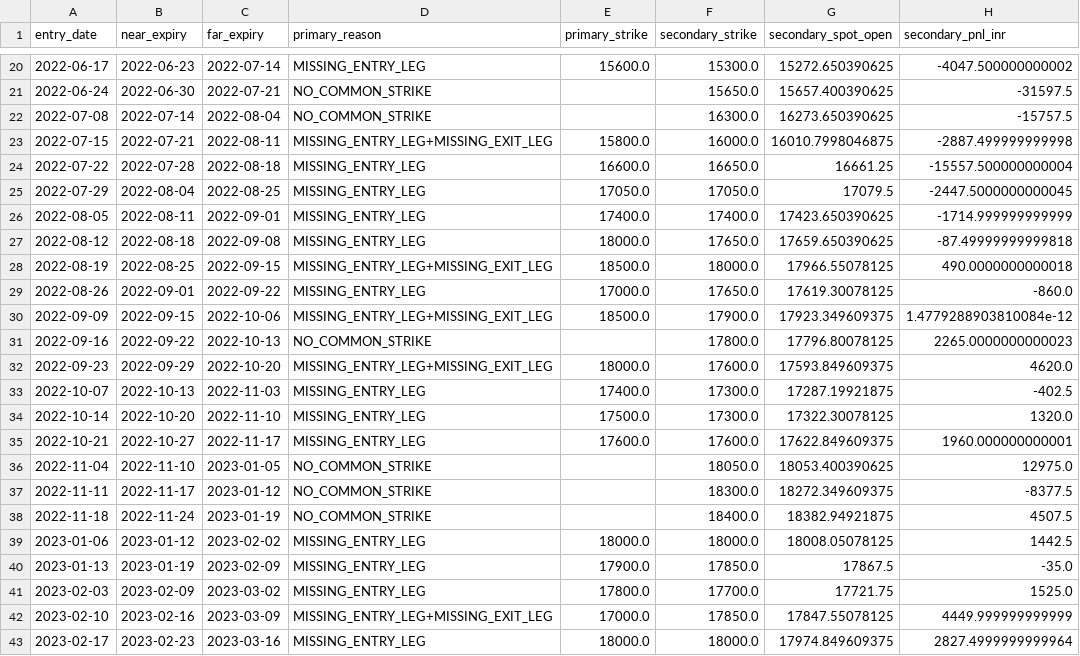
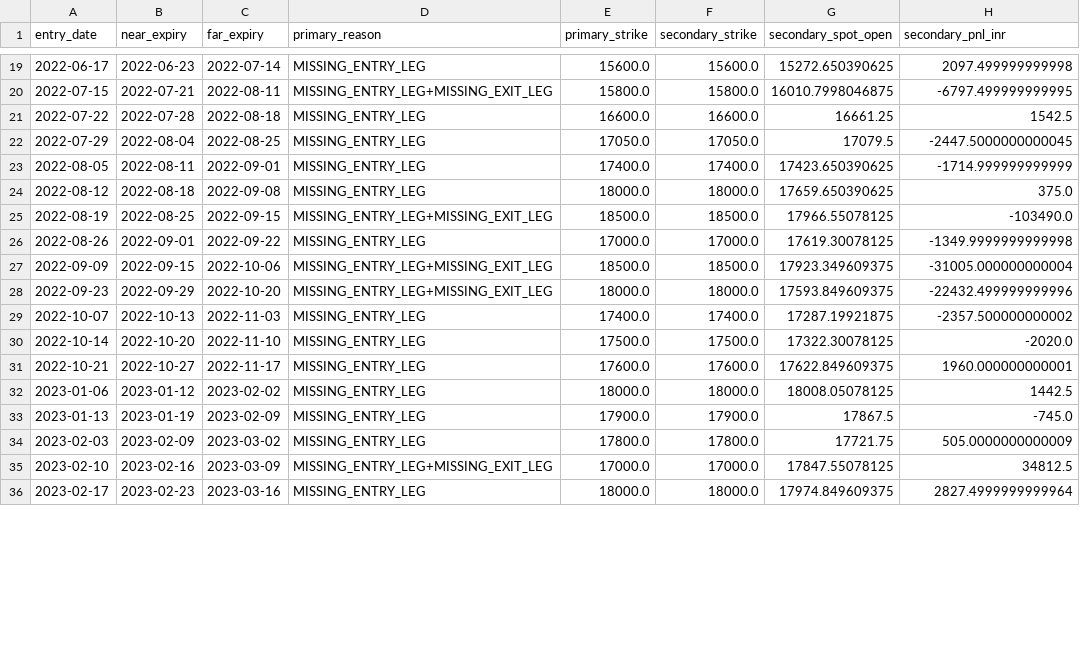
Before and after one commit to vishnuvcr/NoDip-Stage-1, a CSV file: reports/nifty_calendar/SECONDARY_RECOVERED_TRADES_2022_2024.csv, drawn as a sheet; only a part is shown, gaps mark what is left out; the diff covers the shown part only.

```diff
--- a/reports/nifty_calendar/SECONDARY_RECOVERED_TRADES_2022_2024.csv
+++ b/reports/nifty_calendar/SECONDARY_RECOVERED_TRADES_2022_2024.csv
@@ -20,24 +19,18 @@ entry_date,near_expiry,far_expiry,primary_reason,primary_strike,secondary_strike
-2022-06-17,2022-06-23,2022-07-14,MISSING_ENTRY_LEG,15600.0,15300.0,15272.650390625,-4047.500000000002
-2022-06-24,2022-06-30,2022-07-21,NO_COMMON_STRIKE,,15650.0,15657.400390625,-31597.5
-2022-07-08,2022-07-14,2022-08-04,NO_COMMON_STRIKE,,16300.0,16273.650390625,-15757.5
-2022-07-15,2022-07-21,2022-08-11,MISSING_ENTRY_LEG+MISSING_EXIT_LEG,15800.0,16000.0,16010.7998046875,-2887.499999999998
-2022-07-22,2022-07-28,2022-08-18,MISSING_ENTRY_LEG,16600.0,16650.0,16661.25,-15557.500000000004
+2022-06-17,2022-06-23,2022-07-14,MISSING_ENTRY_LEG,15600.0,15600.0,15272.650390625,2097.499999999998
+2022-07-15,2022-07-21,2022-08-11,MISSING_ENTRY_LEG+MISSING_EXIT_LEG,15800.0,15800.0,16010.7998046875,-6797.499999999995
+2022-07-22,2022-07-28,2022-08-18,MISSING_ENTRY_LEG,16600.0,16600.0,16661.25,1542.5
 2022-07-29,2022-08-04,2022-08-25,MISSING_ENTRY_LEG,17050.0,17050.0,17079.5,-2447.5000000000045
 2022-08-05,2022-08-11,2022-09-01,MISSING_ENTRY_LEG,17400.0,17400.0,17423.650390625,-1714.999999999999
-2022-08-12,2022-08-18,2022-09-08,MISSING_ENTRY_LEG,18000.0,17650.0,17659.650390625,-87.49999999999818
-2022-08-19,2022-08-25,2022-09-15,MISSING_ENTRY_LEG+MISSING_EXIT_LEG,18500.0,18000.0,17966.55078125,490.0000000000018
-2022-08-26,2022-09-01,2022-09-22,MISSING_ENTRY_LEG,17000.0,17650.0,17619.30078125,-860.0
-2022-09-09,2022-09-15,2022-10-06,MISSING_ENTRY_LEG+MISSING_EXIT_LEG,18500.0,17900.0,17923.349609375,1.4779288903810084e-12
-2022-09-16,2022-09-22,2022-10-13,NO_COMMON_STRIKE,,17800.0,17796.80078125,2265.0000000000023
-2022-09-23,2022-09-29,2022-10-20,MISSING_ENTRY_LEG+MISSING_EXIT_LEG,18000.0,17600.0,17593.849609375,4620.0
-2022-10-07,2022-10-13,2022-11-03,MISSING_ENTRY_LEG,17400.0,17300.0,17287.19921875,-402.5
-2022-10-14,2022-10-20,2022-11-10,MISSING_ENTRY_LEG,17500.0,17300.0,17322.30078125,1320.0
+2022-08-12,2022-08-18,2022-09-08,MISSING_ENTRY_LEG,18000.0,18000.0,17659.650390625,375.0
+2022-08-19,2022-08-25,2022-09-15,MISSING_ENTRY_LEG+MISSING_EXIT_LEG,18500.0,18500.0,17966.55078125,-103490.0
+2022-08-26,2022-09-01,2022-09-22,MISSING_ENTRY_LEG,17000.0,17000.0,17619.30078125,-1349.9999999999998
+2022-09-09,2022-09-15,2022-10-06,MISSING_ENTRY_LEG+MISSING_EXIT_LEG,18500.0,18500.0,17923.349609375,-31005.000000000004
+2022-09-23,2022-09-29,2022-10-20,MISSING_ENTRY_LEG+MISSING_EXIT_LEG,18000.0,18000.0,17593.849609375,-22432.499999999996
+2022-10-07,2022-10-13,2022-11-03,MISSING_ENTRY_LEG,17400.0,17400.0,17287.19921875,-2357.500000000002
+2022-10-14,2022-10-20,2022-11-10,MISSING_ENTRY_LEG,17500.0,17500.0,17322.30078125,-2020.0
 2022-10-21,2022-10-27,2022-11-17,MISSING_ENTRY_LEG,17600.0,17600.0,17622.849609375,1960.000000000001
-2022-11-04,2022-11-10,2023-01-05,NO_COMMON_STRIKE,,18050.0,18053.400390625,12975.0
-2022-11-11,2022-11-17,2023-01-12,NO_COMMON_STRIKE,,18300.0,18272.349609375,-8377.5
-2022-11-18,2022-11-24,2023-01-19,NO_COMMON_STRIKE,,18400.0,18382.94921875,4507.5
 2023-01-06,2023-01-12,2023-02-02,MISSING_ENTRY_LEG,18000.0,18000.0,18008.05078125,1442.5
-2023-01-13,2023-01-19,2023-02-09,MISSING_ENTRY_LEG,17900.0,17850.0,17867.5,-35.0
-2023-02-03,2023-02-09,2023-03-02,MISSING_ENTRY_LEG,17800.0,17700.0,17721.75,1525.0
-2023-02-10,2023-02-16,2023-03-09,MISSING_ENTRY_LEG+MISSING_EXIT_LEG,17000.0,17850.0,17847.55078125,4449.999999999999
+2023-01-13,2023-01-19,2023-02-09,MISSING_ENTRY_LEG,17900.0,17900.0,17867.5,-745.0
+2023-02-03,2023-02-09,2023-03-02,MISSING_ENTRY_LEG,17800.0,17800.0,17721.75,505.0000000000009
+2023-02-10,2023-02-16,2023-03-09,MISSING_ENTRY_LEG+MISSING_EXIT_LEG,17000.0,17000.0,17847.55078125,34812.5
 2023-02-17,2023-02-23,2023-03-16,MISSING_ENTRY_LEG,18000.0,18000.0,17974.849609375,2827.4999999999964
```
Also changed, not shown: 3 removed rows and 50 edited cells elsewhere in this file, reports/nifty_calendar/P5_SECONDARY_RECONCILIATION_2022_2024.csv, reports/nifty_calendar/SECONDARY_FULL_TRADE_LEDGER_2022_2024.csv, 1 other file.
